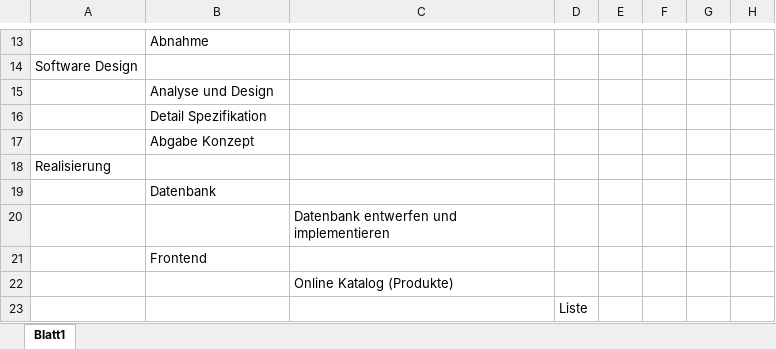
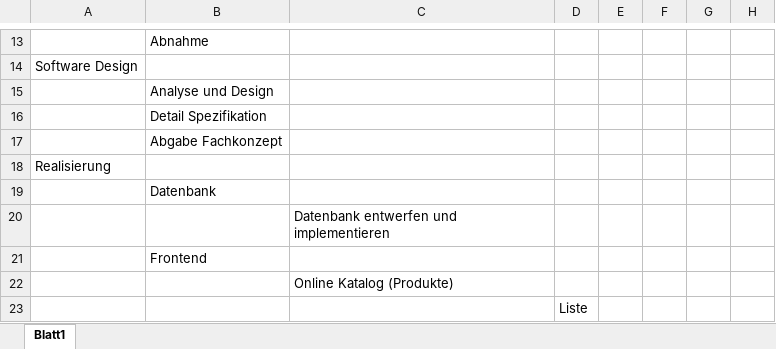
Before and after one commit to nuerscht/LFH, an Excel workbook: doc/01 Projektauftrag/Zeitplan.xlsx, sheet Blatt1, drawn as a sheet; only a part is shown, gaps mark what is left out; values as stored, in another font and other column widths than the file's, no borders; conditional formats not drawn; the diff names each change by its address in the sheet, - before the commit and + after, or states it on an @@ line.

Commit message:
Zeitplan und Pflichtenheft Update, letzteres in finaler Form

```diff
--- a/doc/01 Projektauftrag/Zeitplan.xlsx (sheet Blatt1)
+++ b/doc/01 Projektauftrag/Zeitplan.xlsx (sheet Blatt1)
-B17: Abgabe Konzept
+B17: Abgabe Fachkonzept
```
Also changed, not shown: 1 other file.
